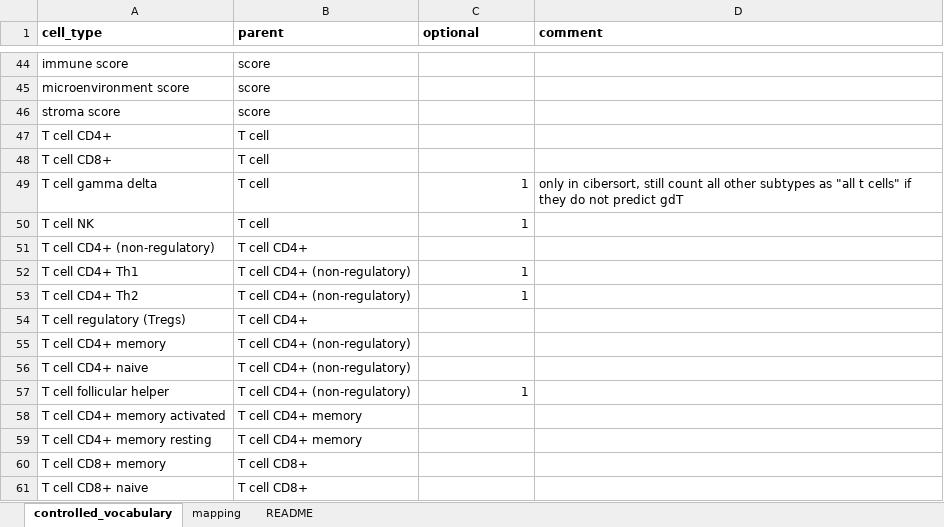
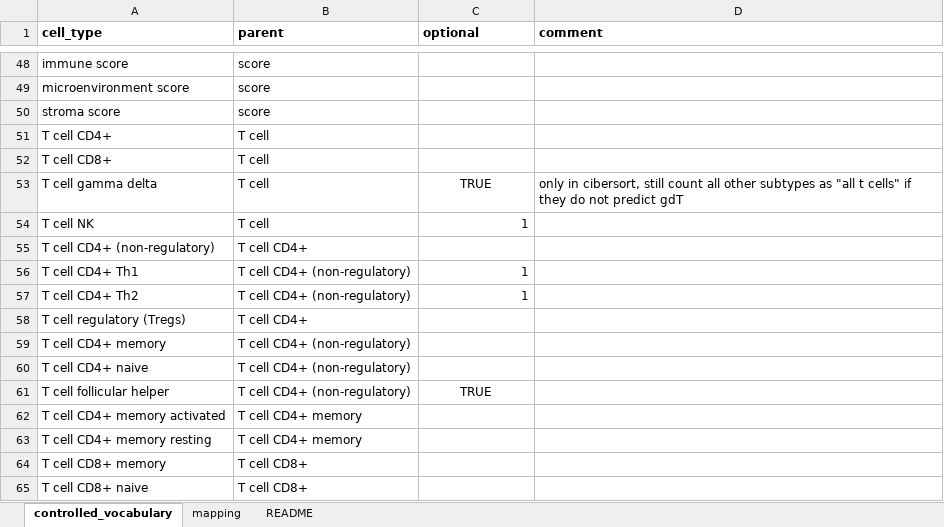
Before and after one commit to omnideconv/immunedeconv, an Excel workbook: inst/extdata/cell_type_mapping.xlsx, sheet controlled_vocabulary, drawn as a sheet; only a part is shown, gaps mark what is left out; values as stored, in another font and other column widths than the file's, no borders; charts and pictures not drawn; addresses are those after the commit; the diff covers the shown part only; the diff names each change by its address in the sheet, - before the commit and + after, or states it on an @@ line.

```diff
--- a/inst/extdata/cell_type_mapping.xlsx (sheet controlled_vocabulary)
+++ b/inst/extdata/cell_type_mapping.xlsx (sheet controlled_vocabulary)
-C53 (optional): 1
+C53 (optional): TRUE
-C53 alignment: right
+C53 alignment: center
-C61 (optional): 1
+C61 (optional): TRUE
-C61 alignment: right
+C61 alignment: center
```
Also changed, not shown: 9 added rows, 3 edited cells and cell formats elsewhere in this sheet, sheet mapping, charts or pictures, 10 other files.
